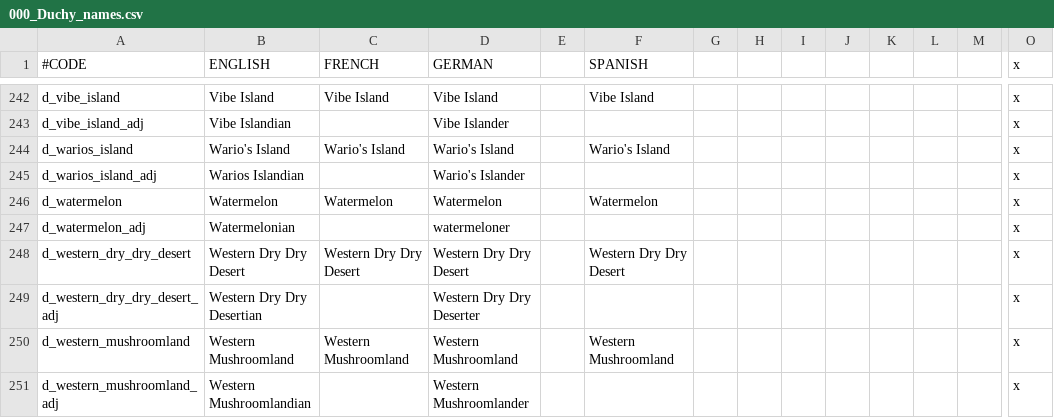
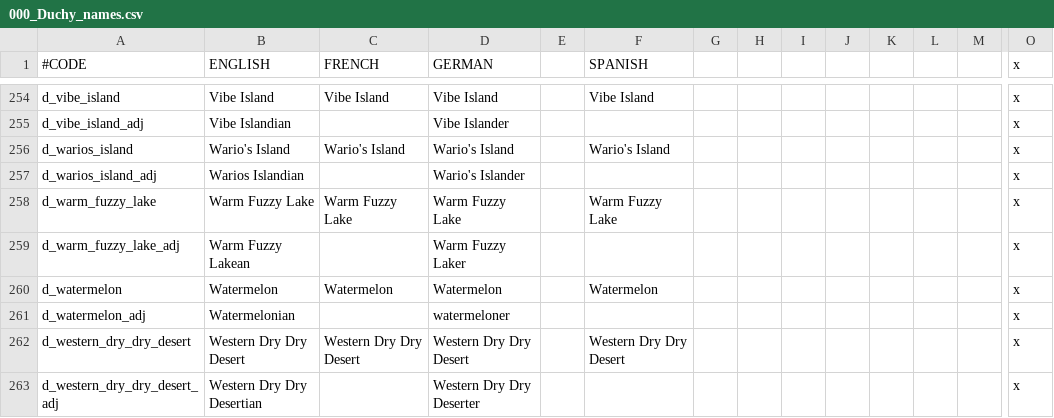
Before and after one commit to TurtleShroom/Super_Mario_Mod, a CSV file: AL-TSP-MARIO/localisation/000_Duchy_names.csv, drawn as a sheet; only a part is shown, gaps mark what is left out; the shorter side is filled out with more unchanged rows; rows hold the shown columns only; the diff covers the shown part only; the diff names each change by its address in the sheet, - before the commit and + after, or states it on an @@ line.

```diff
--- a/AL-TSP-MARIO/localisation/000_Duchy_names.csv
+++ b/AL-TSP-MARIO/localisation/000_Duchy_names.csv
+row 258: d_warm_fuzzy_lake | Warm Fuzzy Lake | Warm Fuzzy Lake | Warm Fuzzy Lake |  | Warm Fuzzy Lake |  |  |  |  |  |  |  | x
+row 259: d_warm_fuzzy_lake_adj | Warm Fuzzy Lakean |  | Warm Fuzzy Laker |  |  |  |  |  |  |  |  |  | x
```
Also changed, not shown: 22 added rows elsewhere in this file, 27 other files.
